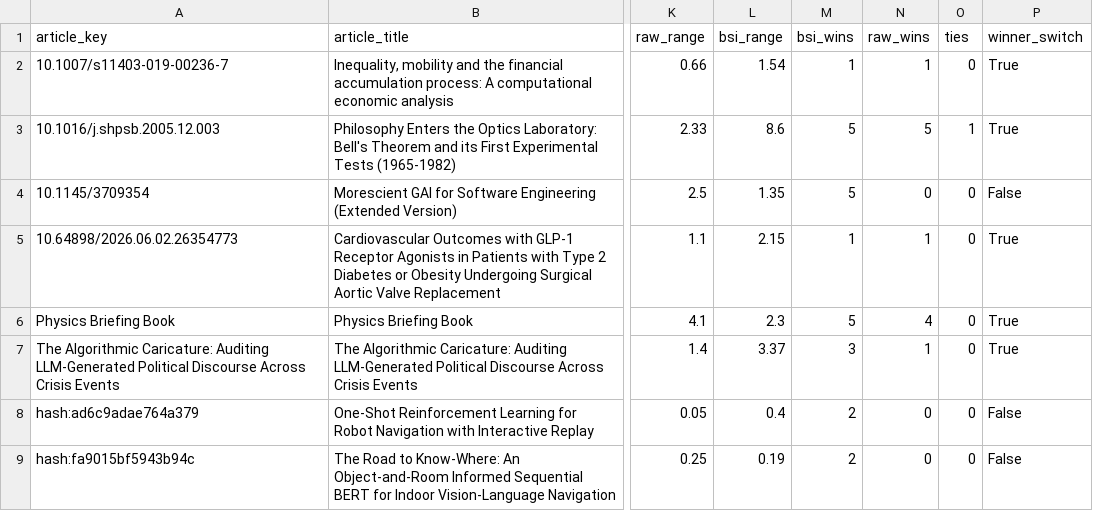
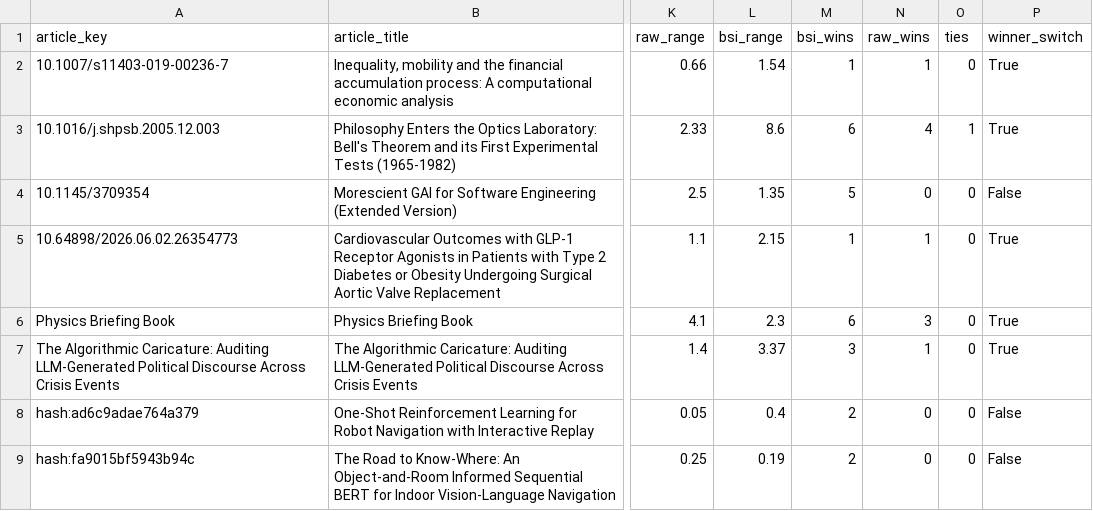
Before and after one commit to ibstrade11-source/bsi-benchmark-results-bsi, a CSV file: drift_repeatability_analysis.csv, drawn as a sheet; only a part is shown, gaps mark what is left out; the diff covers the shown part only; the diff names each change by its address in the sheet, - before the commit and + after, or states it on an @@ line.

```diff
--- a/drift_repeatability_analysis.csv
+++ b/drift_repeatability_analysis.csv
-M3 (bsi_wins): 5
+M3 (bsi_wins): 6
-N3 (raw_wins): 5
+N3 (raw_wins): 4
-M6 (bsi_wins): 5
+M6 (bsi_wins): 6
-N6 (raw_wins): 4
+N6 (raw_wins): 3
```
Also changed, not shown: 4 added rows and 13 edited cells elsewhere in this file, BSI_Benchmark_All_Runs.csv, BSI_Benchmark_Valid_Comparisons.csv, 30 other files.
